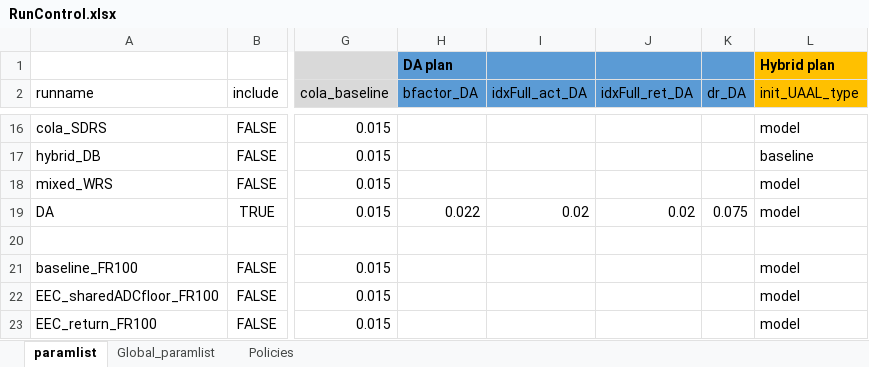
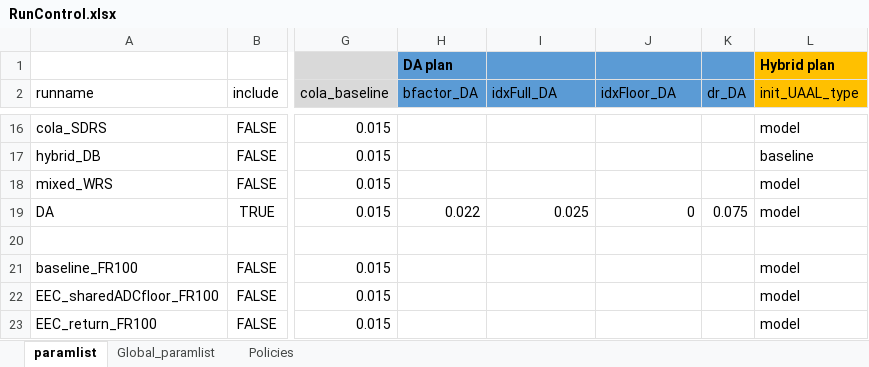
Before and after one commit to yimengyin16/PenSim_riskSharing, an Excel workbook: RunControl.xlsx, sheet paramlist, drawn as a sheet; only a part is shown, gaps mark what is left out; values as stored, in another font and other column widths than the file's, no borders; the diff names each change by its address in the sheet, - before the commit and + after, or states it on an @@ line.

Commit message:
DA plan with stochastic returns

```diff
--- a/RunControl.xlsx (sheet paramlist)
+++ b/RunControl.xlsx (sheet paramlist)
-I2: idxFull_act_DA
+I2: idxFull_DA
-J2: idxFull_ret_DA
+J2: idxFloor_DA
-I19 (idxFull_DA): 0.02
+I19 (idxFull_DA): 0.025
-J19 (idxFloor_DA): 0.02
+J19 (idxFloor_DA): 0
```
Also changed, not shown: 1 other file.
